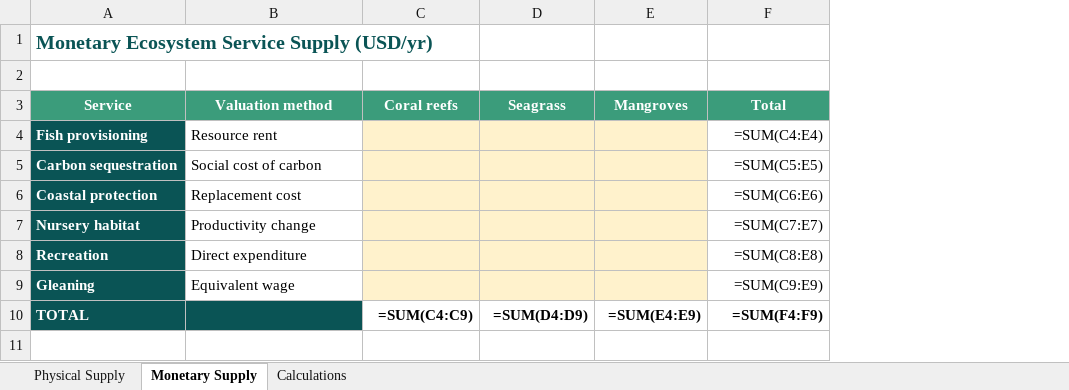
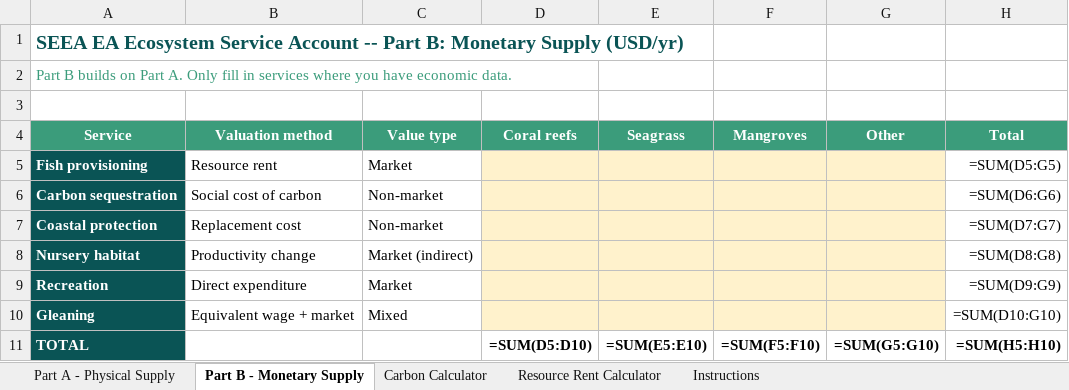
Before and after one commit to MariaGAlarcon/ocean-accounts-expert, an Excel workbook: s-s-event-bogor/sessions/clinic/services/services_account_template.xlsx, sheet Part B - Monetary Supply, drawn as a sheet; values as stored, in another font and other column widths than the file's, no borders; formulas without a stored value are shown as written; addresses are those after the commit; the diff names each change by its address in the sheet, - before the commit and + after, or states it on an @@ line.

```diff
--- a/s-s-event-bogor/sessions/clinic/services/services_account_template.xlsx (sheet Part B - Monetary Supply)
+++ b/s-s-event-bogor/sessions/clinic/services/services_account_template.xlsx (sheet Part B - Monetary Supply)
-sheet tab: Physical Supply
+sheet tab: Part A - Physical Supply
-sheet tab: Monetary Supply
+sheet tab: Part B - Monetary Supply
-sheet tab: Calculations
+sheet tab: Carbon Calculator
+sheet tab: Resource Rent Calculator
+sheet tab: Instructions
+column C (Value type), rows 5-10: Market | Non-market | Non-market | Market (indirect) | Market | Mixed
+column G (Other), row 11: =SUM(G5:G10)
-A1 (Service): Monetary Ecosystem Service Supply (USD/yr)
+A1 (Service): SEEA EA Ecosystem Service Account -- Part B: Monetary Supply (USD/yr)
+row 2: Part B builds on Part A. Only fill in services where you have economic data.
-H5 (Total): =SUM(C4:E4)
+H5 (Total): =SUM(D5:G5)
-H6 (Total): =SUM(C5:E5)
+H6 (Total): =SUM(D6:G6)
-H7 (Total): =SUM(C6:E6)
+H7 (Total): =SUM(D7:G7)
-H8 (Total): =SUM(C7:E7)
+H8 (Total): =SUM(D8:G8)
-H9 (Total): =SUM(C8:E8)
+H9 (Total): =SUM(D9:G9)
-B10 (Valuation method): Equivalent wage
+B10 (Valuation method): Equivalent wage + market
-H10 (Total): =SUM(C9:E9)
+H10 (Total): =SUM(D10:G10)
-B11 fill: #0A5455
+B11 fill: none
-D11 (Coral reefs): =SUM(C4:C9)
+D11 (Coral reefs): =SUM(D5:D10)
-E11 (Seagrass): =SUM(D4:D9)
+E11 (Seagrass): =SUM(E5:E10)
-F11 (Mangroves): =SUM(E4:E9)
+F11 (Mangroves): =SUM(F5:F10)
-H11 (Total): =SUM(F4:F9)
+H11 (Total): =SUM(H5:H10)
```
Also changed, not shown: sheet Carbon Calculator, sheet Part A - Physical Supply, s-s-event-bogor/sessions/clinic/services/services_exercise.xlsx, 9 other files.
